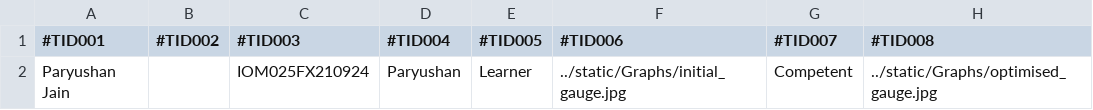
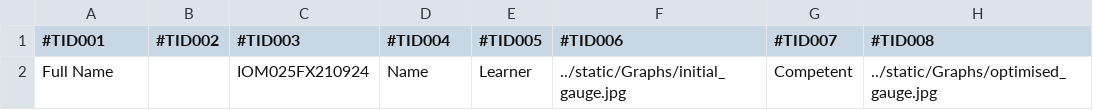
Before and after one commit to rajathtalpady/Iom_Bioworks, a CSV file: Nature_nurture_Automation/input/IOM025FX210924_Tokens.csv, drawn as a sheet; only a part is shown; the diff names each change by its address in the sheet, - before the commit and + after, or states it on an @@ line.

Commit message:
Update IOM025FX210924_Tokens.csv

```diff
--- a/Nature_nurture_Automation/input/IOM025FX210924_Tokens.csv
+++ b/Nature_nurture_Automation/input/IOM025FX210924_Tokens.csv
-A2 (#TID001): Paryushan Jain
+A2 (#TID001): Full Name
-D2 (#TID004): Paryushan
+D2 (#TID004): Name
```
